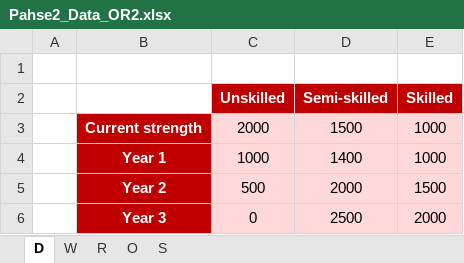
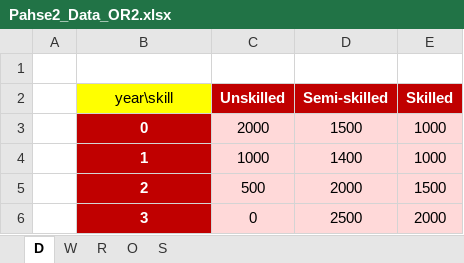
Before and after one commit to mozshen/OperationsResearch2-Project, an Excel workbook: Phase2-answer/Pahse2_Data_OR2.xlsx, sheet D, drawn as a sheet; values as stored, in another font and other column widths than the file's, no borders; the diff names each change by its address in the sheet, - before the commit and + after, or states it on an @@ line.

```diff
--- a/Phase2-answer/Pahse2_Data_OR2.xlsx (sheet D)
+++ b/Phase2-answer/Pahse2_Data_OR2.xlsx (sheet D)
-B2: (empty)
+B2: year\skill
-B2 fill: none
+B2 fill: #FFFF00
-B3 (year\skill): Current strength
+B3 (year\skill): 0
-B4 (year\skill): Year 1
+B4 (year\skill): 1
-B5 (year\skill): Year 2
+B5 (year\skill): 2
-B6 (year\skill): Year 3
+B6 (year\skill): 3
```
Also changed, not shown: 7 other files.
